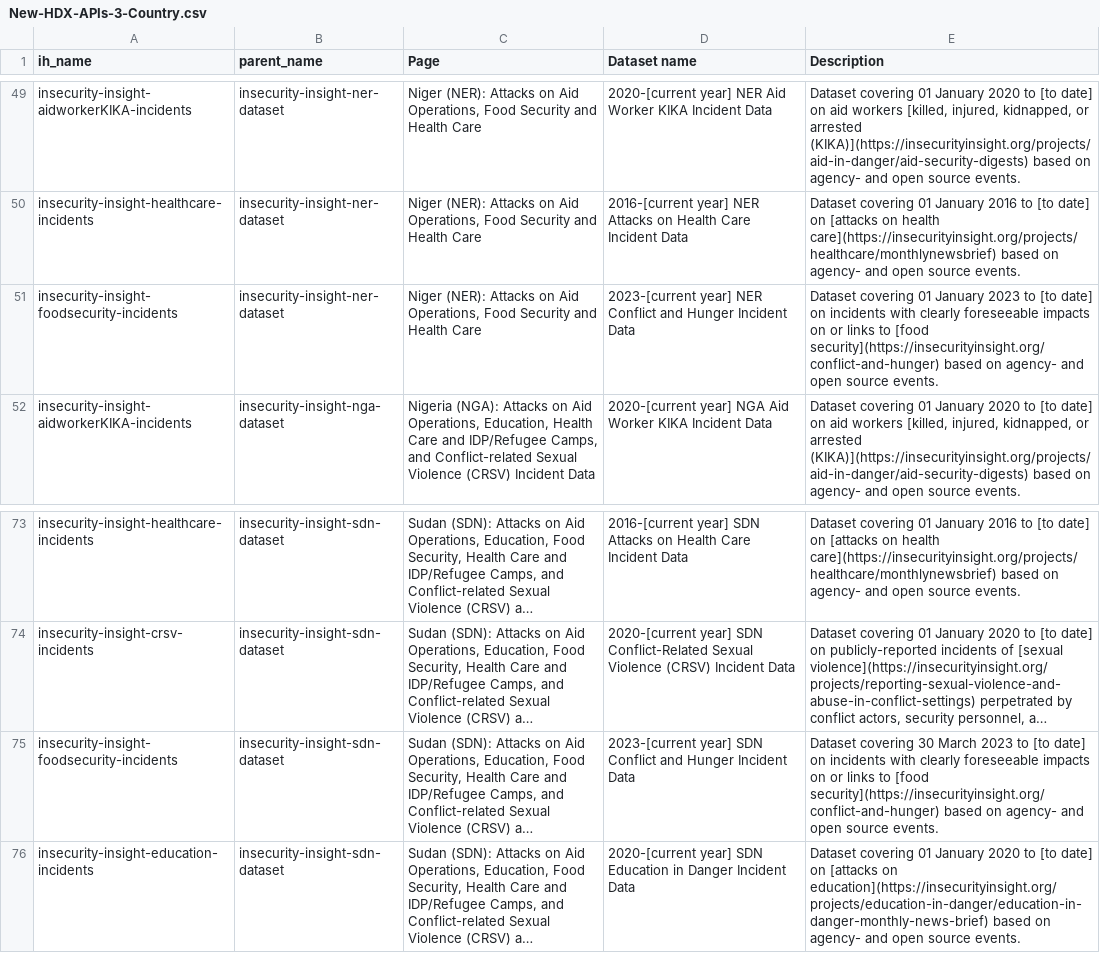
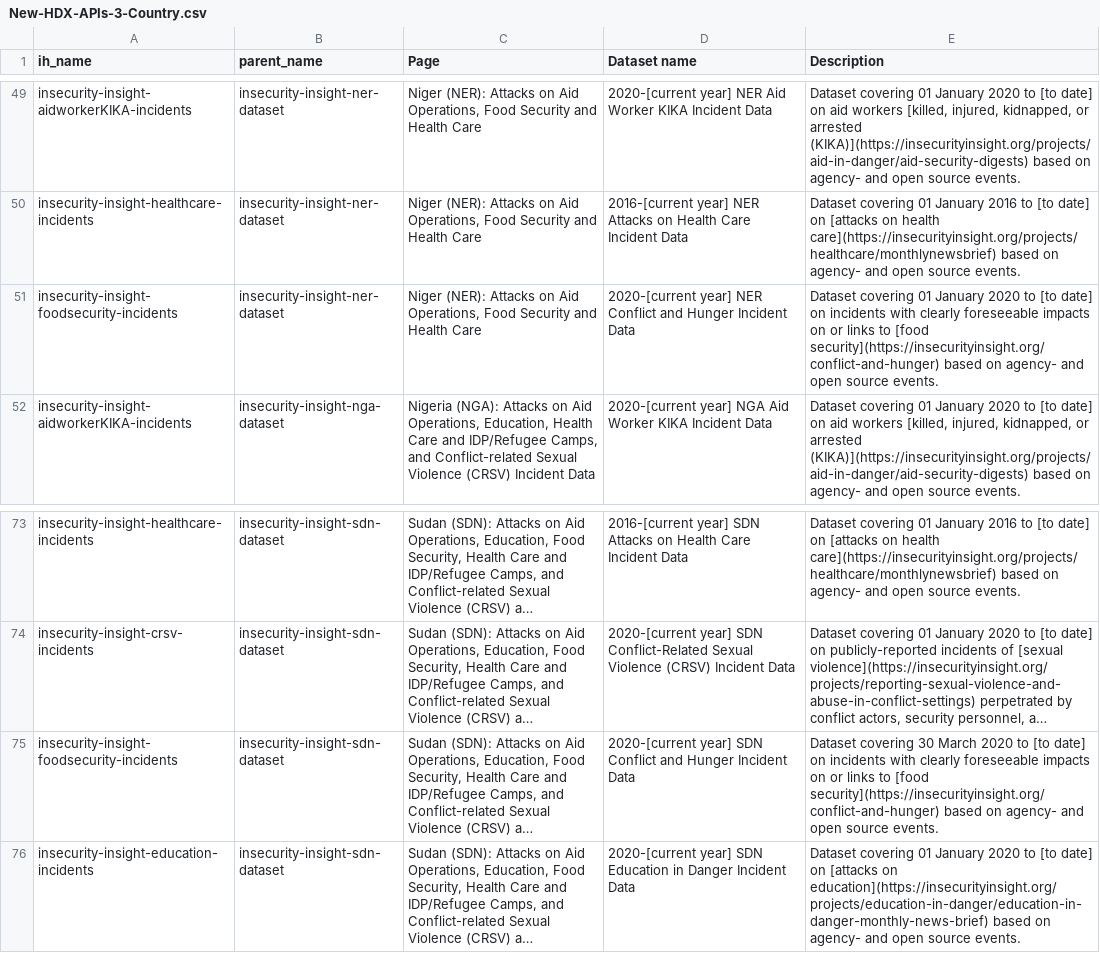
Before and after one commit to OCHA-DAP/hdx-scraper-insecurity-insight, a CSV file: src/hdx_scraper_insecurity_insight/metadata/New-HDX-APIs-3-Country.csv, drawn as a sheet; only a part is shown, gaps mark what is left out; long unchanged cells end in …; the diff names each change by its address in the sheet, - before the commit and + after, or states it on an @@ line.

Commit message:
HDX-DSYS601 Two more small fixes

```diff
--- a/src/hdx_scraper_insecurity_insight/metadata/New-HDX-APIs-3-Country.csv
+++ b/src/hdx_scraper_insecurity_insight/metadata/New-HDX-APIs-3-Country.csv
-D51 (Dataset name): 2023-[current year] NER…
+D51 (Dataset name): 2020-[current year] NER…
-E51 (Description): …01 January 2023 to [to…
+E51 (Description): …01 January 2020 to [to…
-D75 (Dataset name): 2023-[current year] SDN…
+D75 (Dataset name): 2020-[current year] SDN…
-E75 (Description): …30 March 2023 to [to…
+E75 (Description): …30 March 2020 to [to…
```
